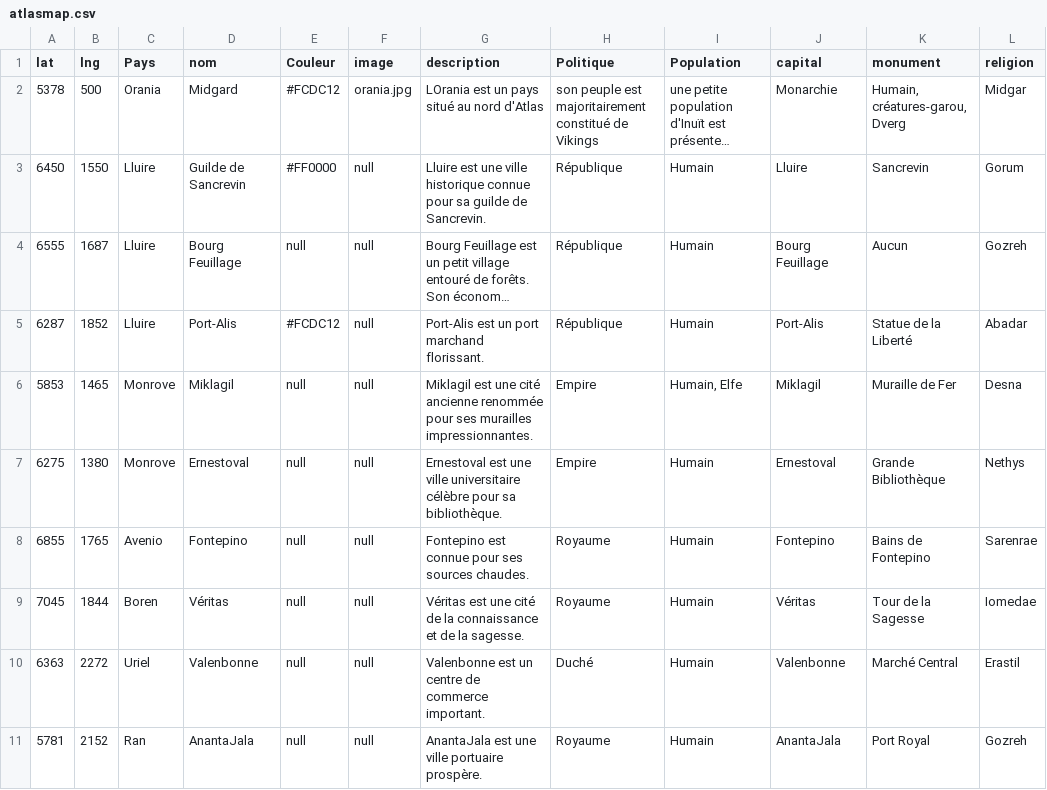
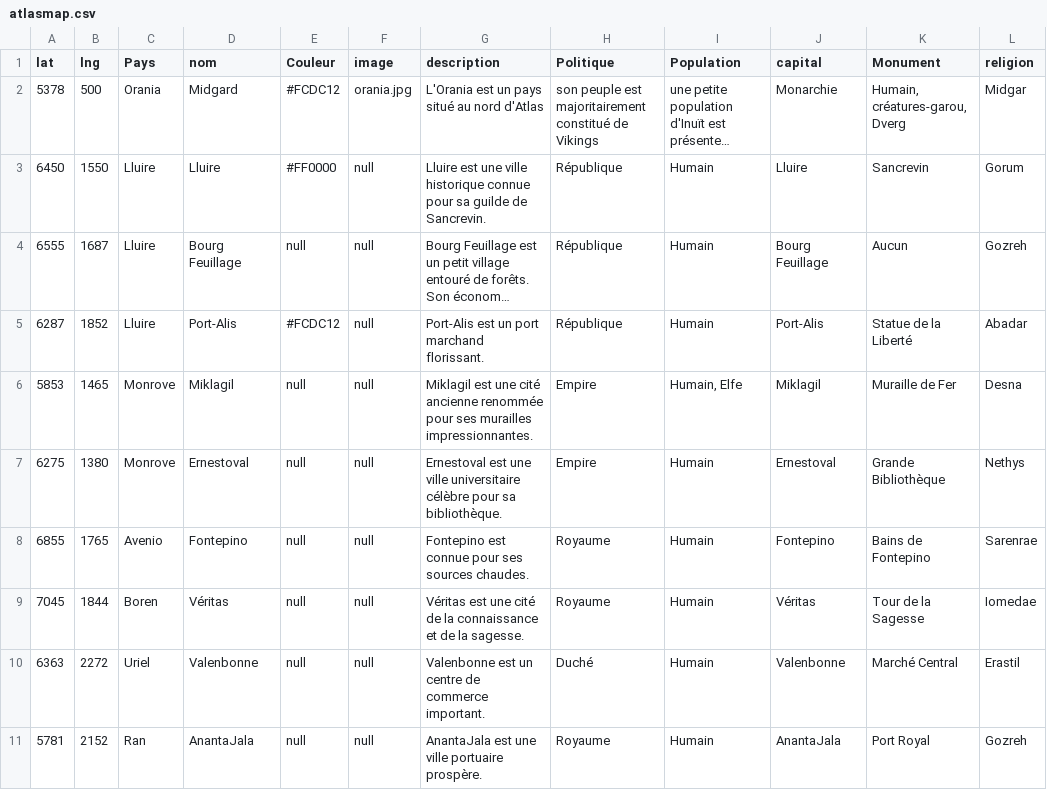
Before and after one commit to ASEGENS/PAIZO2, a CSV file: atlasmap.csv, drawn as a sheet; only a part is shown; long unchanged cells end in …; the diff names each change by its address in the sheet, - before the commit and + after, or states it on an @@ line.

Commit message:
map

```diff
--- a/atlasmap.csv
+++ b/atlasmap.csv
-K1: monument
+K1: Monument
-G2 (description): LOrania est un pays situé au nord d'Atlas
+G2 (description): L'Orania est un pays situé au nord d'Atlas
-D3 (nom): Guilde de Sancrevin
+D3 (nom): Lluire
```
